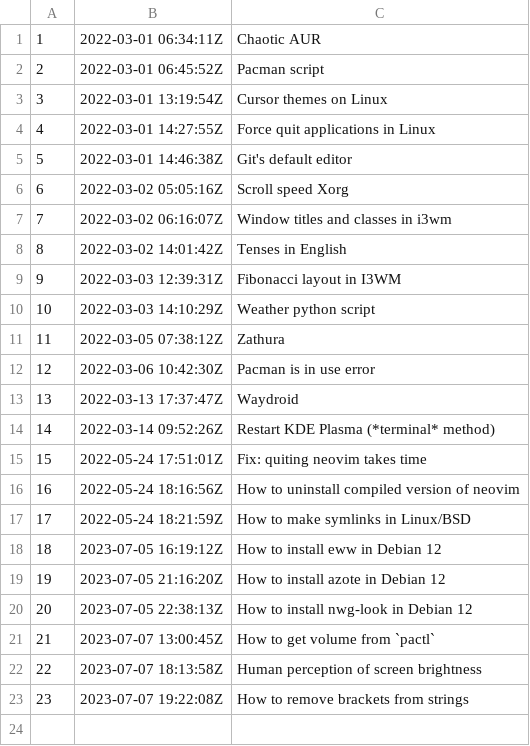
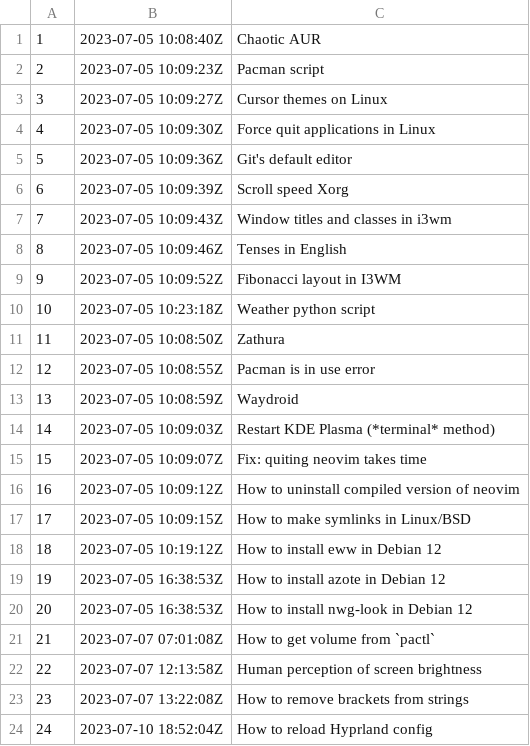
Before and after one commit to ritchielrez/zets, a TSV file: dex/nodes.tsv, drawn as a sheet.

Commit message:
How to reload Hyprland config

```diff
--- a/dex/nodes.tsv
+++ b/dex/nodes.tsv
@@ -1,23 +1,24 @@
-1	2022-03-01 06:34:11Z	Chaotic AUR
-2	2022-03-01 06:45:52Z	Pacman script
-3	2022-03-01 13:19:54Z	Cursor themes on Linux
-4	2022-03-01 14:27:55Z	Force quit applications in Linux
-5	2022-03-01 14:46:38Z	Git's default editor
-6	2022-03-02 05:05:16Z	Scroll speed Xorg
-7	2022-03-02 06:16:07Z	Window titles and classes in i3wm
-8	2022-03-02 14:01:42Z	Tenses in English
-9	2022-03-03 12:39:31Z	Fibonacci layout in I3WM
-10	2022-03-03 14:10:29Z	Weather python script
-11	2022-03-05 07:38:12Z	Zathura
-12	2022-03-06 10:42:30Z	Pacman is in use error
-13	2022-03-13 17:37:47Z	Waydroid
-14	2022-03-14 09:52:26Z	Restart KDE Plasma (*terminal* method)
-15	2022-05-24 17:51:01Z	Fix: quiting neovim takes time
-16	2022-05-24 18:16:56Z	How to uninstall compiled version of neovim
-17	2022-05-24 18:21:59Z	How to make symlinks in Linux/BSD
-18	2023-07-05 16:19:12Z	How to install eww in Debian 12
-19	2023-07-05 21:16:20Z	How to install azote in Debian 12
-20	2023-07-05 22:38:13Z	How to install nwg-look in Debian 12
-21	2023-07-07 13:00:45Z	How to get volume from `pactl`
-22	2023-07-07 18:13:58Z	Human perception of screen brightness
-23	2023-07-07 19:22:08Z	How to remove brackets from strings
+1	2023-07-05 10:08:40Z	Chaotic AUR
+2	2023-07-05 10:09:23Z	Pacman script
+3	2023-07-05 10:09:27Z	Cursor themes on Linux
+4	2023-07-05 10:09:30Z	Force quit applications in Linux
+5	2023-07-05 10:09:36Z	Git's default editor
+6	2023-07-05 10:09:39Z	Scroll speed Xorg
+7	2023-07-05 10:09:43Z	Window titles and classes in i3wm
+8	2023-07-05 10:09:46Z	Tenses in English
+9	2023-07-05 10:09:52Z	Fibonacci layout in I3WM
+10	2023-07-05 10:23:18Z	Weather python script
+11	2023-07-05 10:08:50Z	Zathura
+12	2023-07-05 10:08:55Z	Pacman is in use error
+13	2023-07-05 10:08:59Z	Waydroid
+14	2023-07-05 10:09:03Z	Restart KDE Plasma (*terminal* method)
+15	2023-07-05 10:09:07Z	Fix: quiting neovim takes time
+16	2023-07-05 10:09:12Z	How to uninstall compiled version of neovim
+17	2023-07-05 10:09:15Z	How to make symlinks in Linux/BSD
+18	2023-07-05 10:19:12Z	How to install eww in Debian 12
+19	2023-07-05 16:38:53Z	How to install azote in Debian 12
+20	2023-07-05 16:38:53Z	How to install nwg-look in Debian 12
+21	2023-07-07 07:01:08Z	How to get volume from `pactl`
+22	2023-07-07 12:13:58Z	Human perception of screen brightness
+23	2023-07-07 13:22:08Z	How to remove brackets from strings
+24	2023-07-10 18:52:04Z	How to reload Hyprland config
```
Also changed, not shown: 2 other files.
